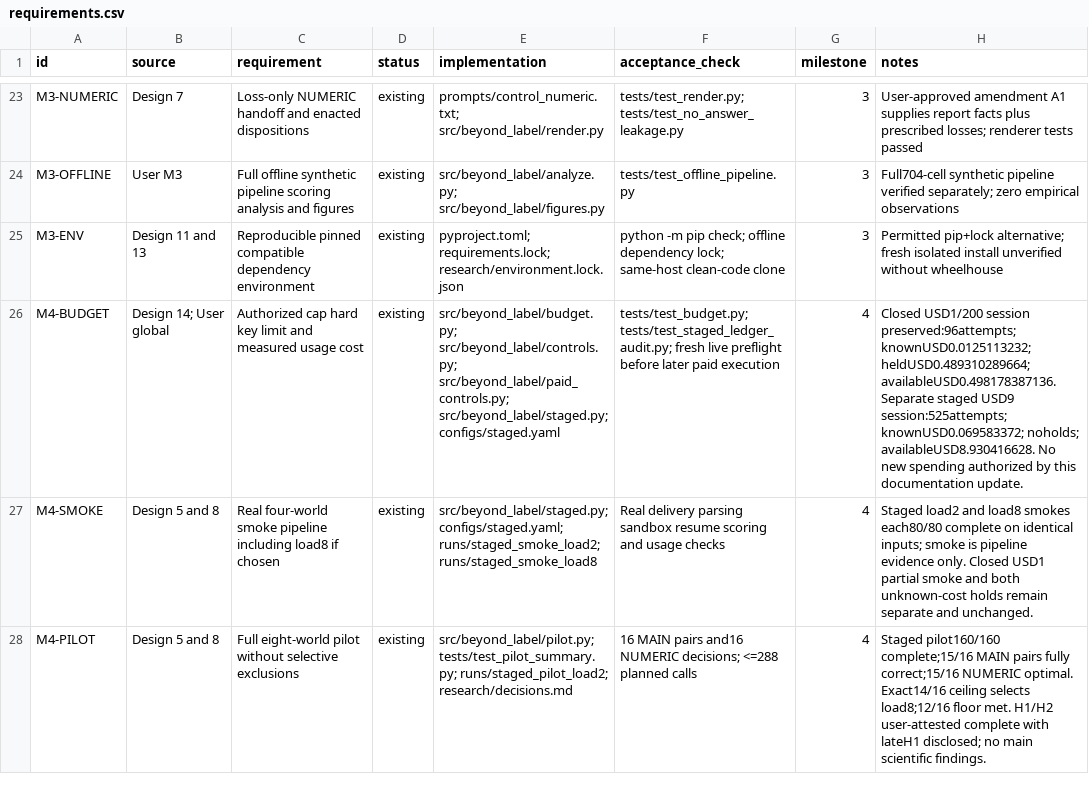
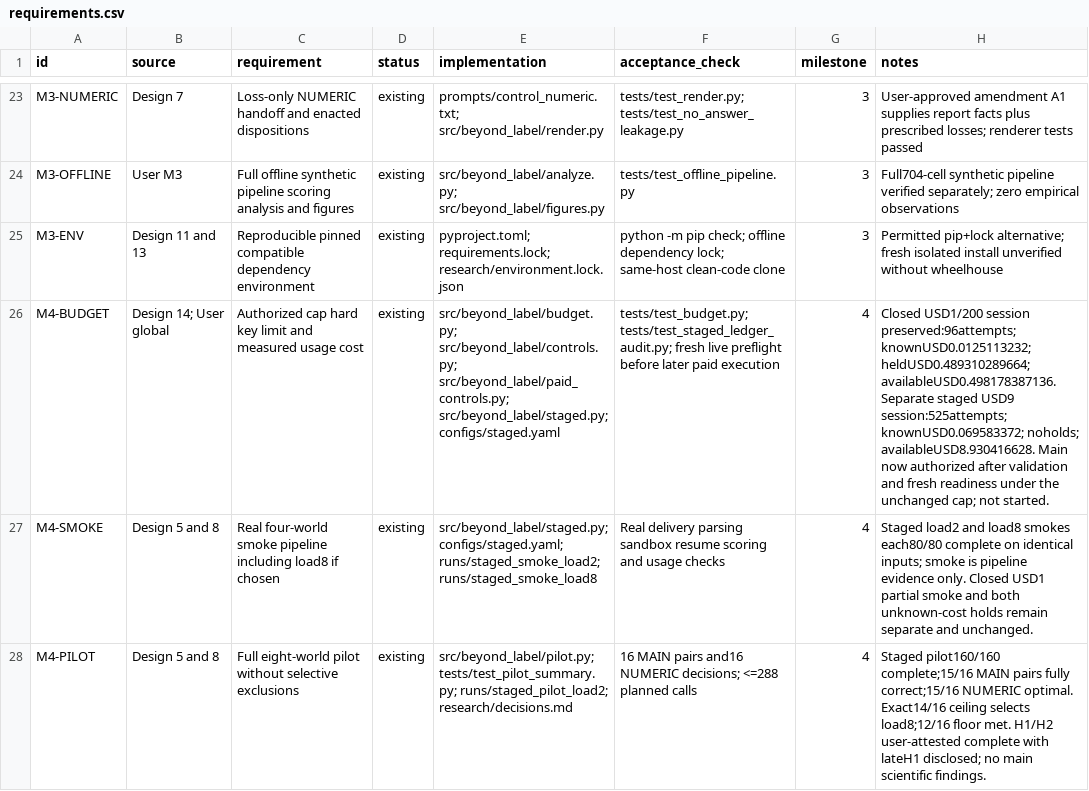
Before and after one commit to araf81772/Beyond-the-label, a CSV file: research/requirements.csv, drawn as a sheet; only a part is shown, gaps mark what is left out; the diff covers the shown part only; the diff names each change by its address in the sheet, - before the commit and + after, or states it on an @@ line.

Commit message:
docs: complete main launch gates and record human leads

```diff
--- a/research/requirements.csv
+++ b/research/requirements.csv
-H26 (notes): …noholds; availableUSD8.930416628. No new spending authorized by this documentation update.
+H26 (notes): …noholds; availableUSD8.930416628. Main now authorized after validation and fresh readiness under the unchanged cap; not started.
```
Also changed, not shown: 4 edited cells elsewhere in this file, 8 other files.
